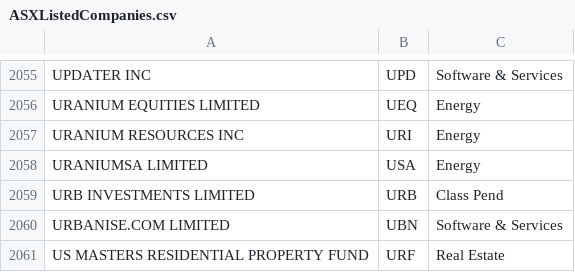
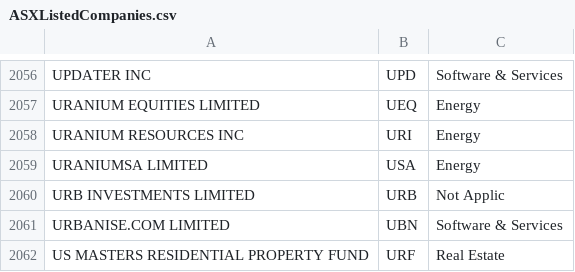
Before and after one commit to kunahair/SticksAndStocks, a CSV file: website/ASXListedCompanies.csv, drawn as a sheet; only a part is shown, gaps mark what is left out; addresses are those after the commit; the diff covers the shown part only; the diff names each change by its address in the sheet, - before the commit and + after, or states it on an @@ line.

```diff
--- a/website/ASXListedCompanies.csv
+++ b/website/ASXListedCompanies.csv
-C2060: Class Pend
+C2060: Not Applic
```
Also changed, not shown: 5 added rows, 2 removed rows and 3 edited cells elsewhere in this file, 7 other files.
